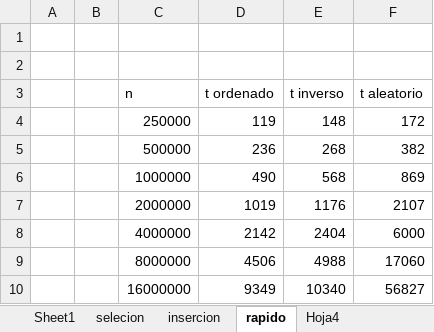
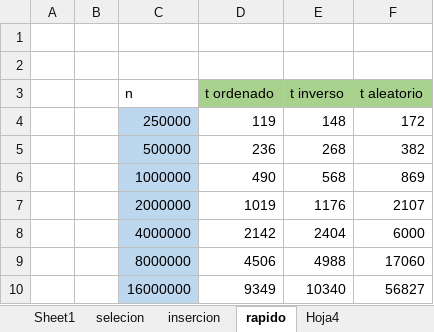
Before and after one commit to Jorge-Bs/Algoritmia, an Excel workbook: lab/lab4/p2/mediciones.xlsx, sheet rapido, drawn as a sheet; values as stored, in another font and other column widths than the file's, no borders; the diff names each change by its address in the sheet, - before the commit and + after, or states it on an @@ line.

```diff
--- a/lab/lab4/p2/mediciones.xlsx (sheet rapido)
+++ b/lab/lab4/p2/mediciones.xlsx (sheet rapido)
-D3:F3 fill: none
+D3:F3 fill: #A9D18E
-C4:C10 fill: none
+C4:C10 fill: #BDD7EE
```
Also changed, not shown: sheet insercion, sheet Hoja4, sheet selecion, sheet Sheet1, 3 other files.
